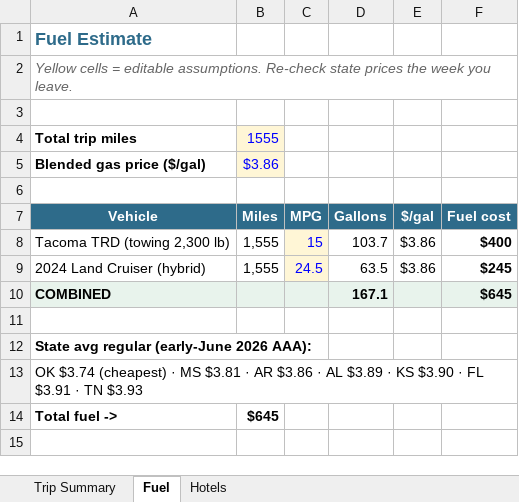
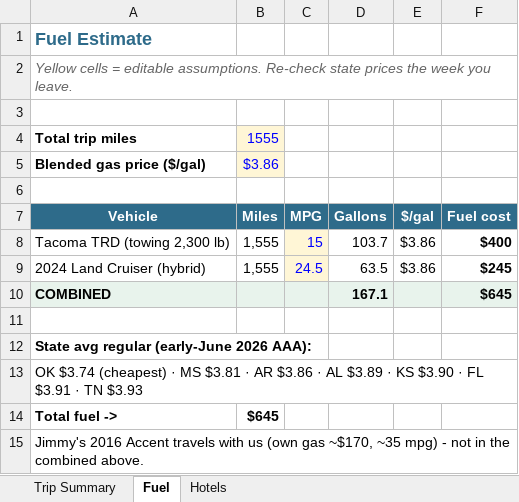
Before and after one commit to Meditated1/friday-films-roadkit, an Excel workbook: cost-tracker.xlsx, sheet Fuel, drawn as a sheet; values as stored, in another font and other column widths than the file's, no borders; the diff names each change by its address in the sheet, - before the commit and + after, or states it on an @@ line.

```diff
--- a/cost-tracker.xlsx (sheet Fuel)
+++ b/cost-tracker.xlsx (sheet Fuel)
+row 15: Jimmy's 2016 Accent travels with us (own gas ~$170, ~35 mpg) - not in the combined above.
```
Also changed, not shown: sheet Trip Summary, 5 other files.
